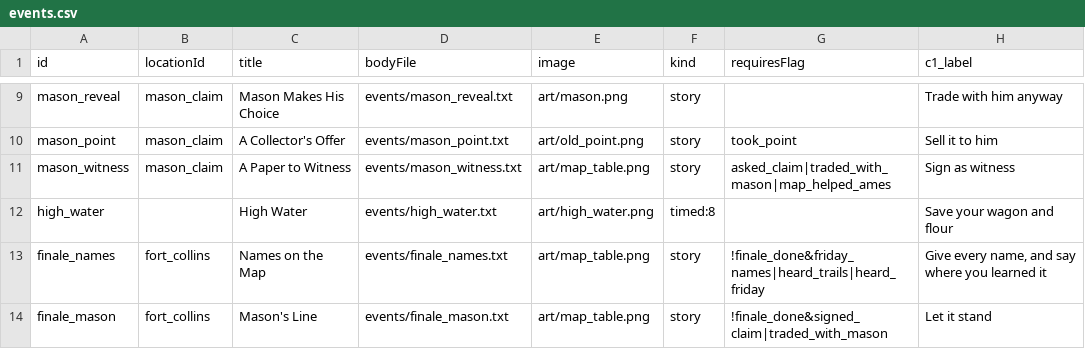
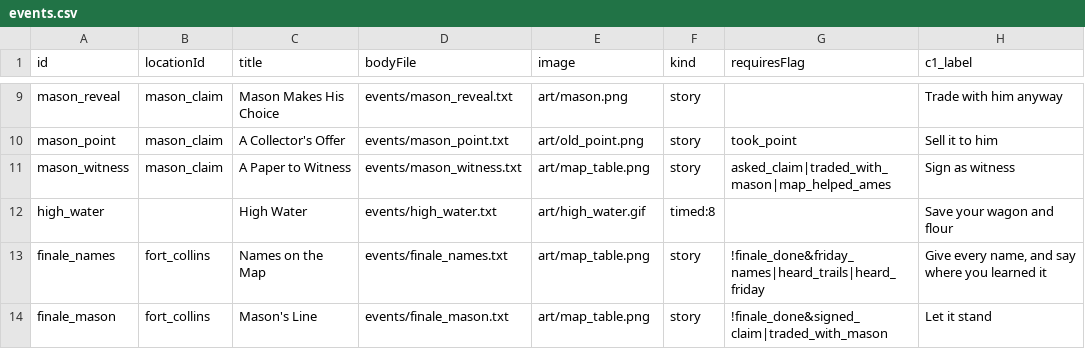
Before and after one commit to waywardtech/Poudre-Trail-CYD, a CSV file: data/events.csv, drawn as a sheet; only a part is shown, gaps mark what is left out; the diff names each change by its address in the sheet, - before the commit and + after, or states it on an @@ line.

```diff
--- a/data/events.csv
+++ b/data/events.csv
-E12 (image): art/high_water.png
+E12 (image): art/high_water.gif
```
Also changed, not shown: 1 other file.
